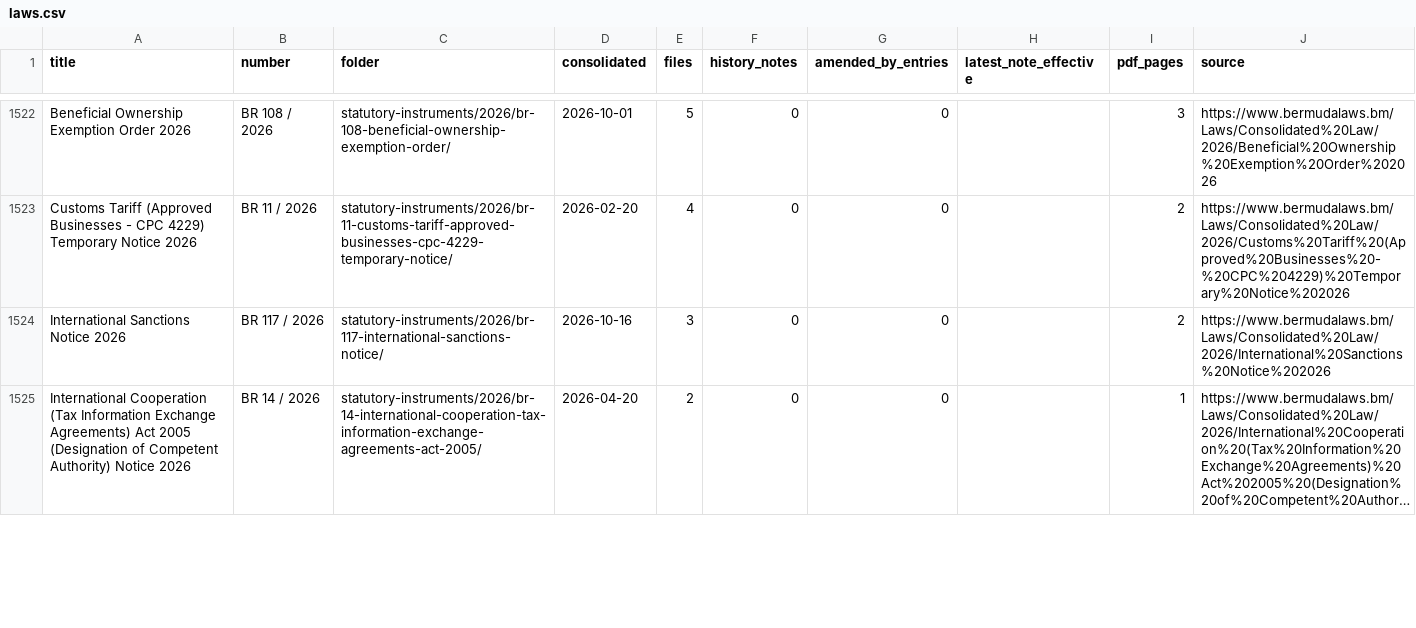
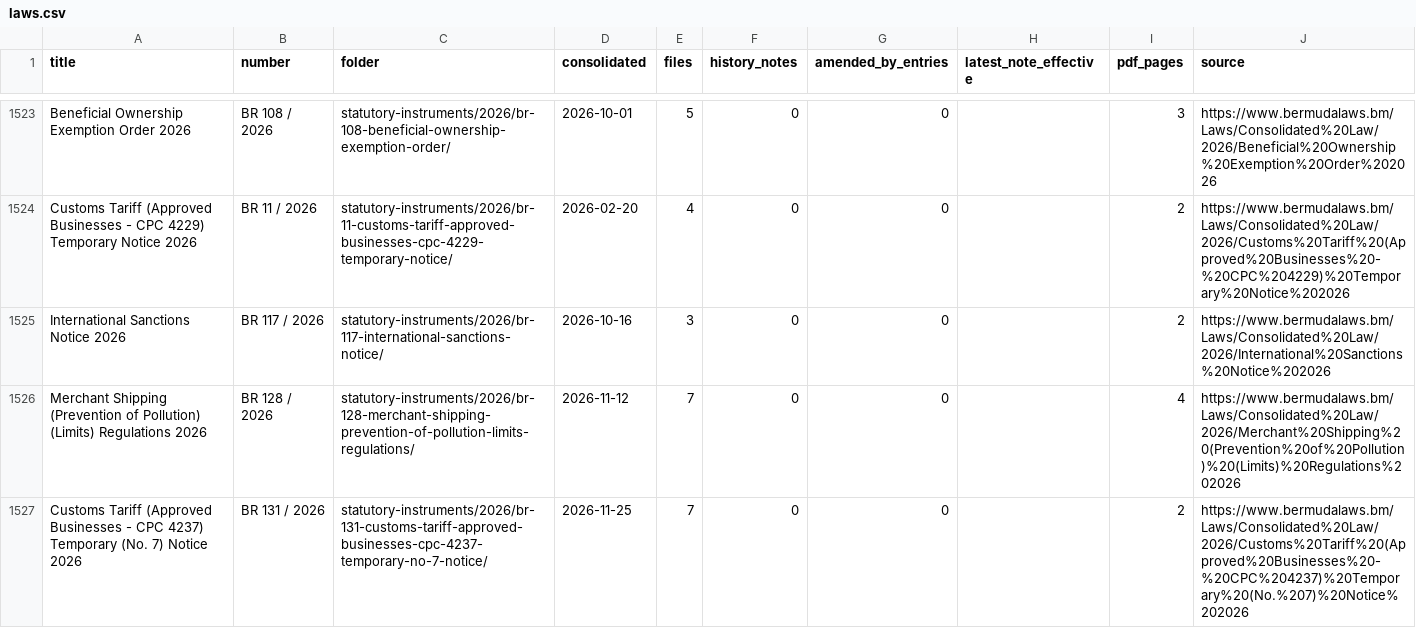
Before and after one commit to lexifina/bermuda-law, a CSV file: laws.csv, drawn as a sheet; only a part is shown, gaps mark what is left out; the shorter side is filled out with more unchanged rows; long unchanged cells end in …; the diff covers the shown part only.

Commit message:
Data: 4 more laws in laws.csv, data/paths.json, corpus.json and the data tables
Kind: documentation
In-force: 2026-11-25

```diff
--- a/laws.csv
+++ b/laws.csv
@@ -1524 +1525,3 @@ Customs Tariff (Approved Businesses - CPC 4229) Temporary Notice 2026,BR 11 / 20
 International Sanctions Notice 2026,BR 117 / 2026,statutory-instruments/2026/br-117-international-sanctions-notice/,2026-10-16,3,0,0,,2,https://www.bermudalaws.bm/Laws/Consolidated%20Law/2026/International%20Sanctions%20Notice%202026
+Merchant Shipping (Prevention of Pollution) (Limits) Regulations 2026,BR 128 / 2026,statutory-instruments/2026/br-128-merchant-shipping-prevention-of-pollution-limits-regulations/,2026-11-12,7,0,0,,4,https://www.bermudalaws.bm/Laws/Consolidated%20Law/2026/Merchant%20Shipping%20(Prevention%20of%20Pollution)%20(Limits)%20Regulations%202026
+Customs Tariff (Approved Businesses - CPC 4237) Temporary (No. 7) Notice 2026,BR 131 / 2026,statutory-instruments/2026/br-131-customs-tariff-approved-businesses-cpc-4237-temporary-no-7-notice/,2026-11-25,7,0,0,,2,https://www.bermudalaws.bm/Laws/Consolidated%20Law/2026/Customs%20Tariff%20(Approved%20Businesses%20-%20CPC%204237)%20Temporary%20(No.%207)%20Notice%202026
```
Also changed, not shown: 2 added rows elsewhere in this file, data/source-sha256.tsv, 2 other files.
